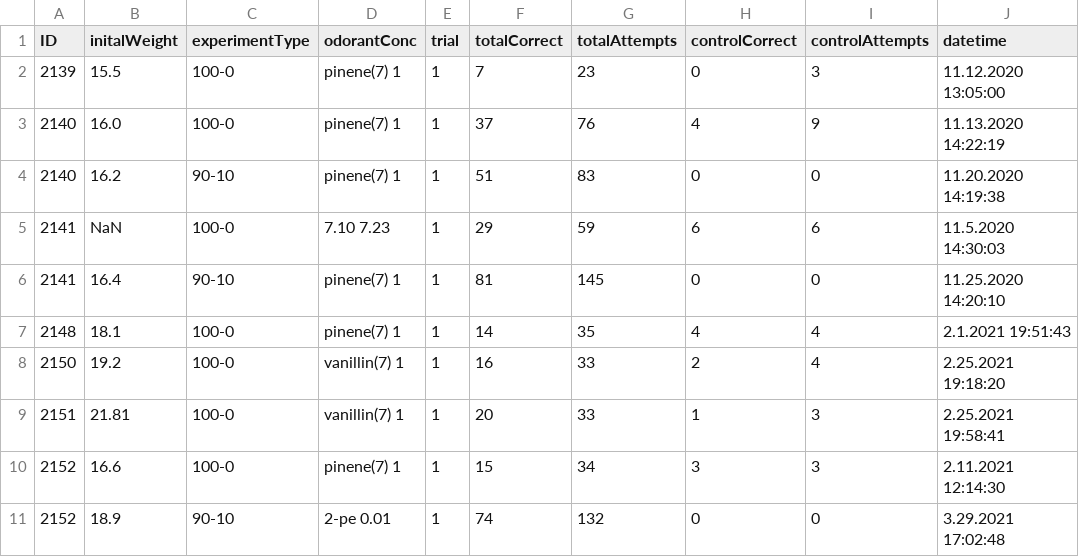
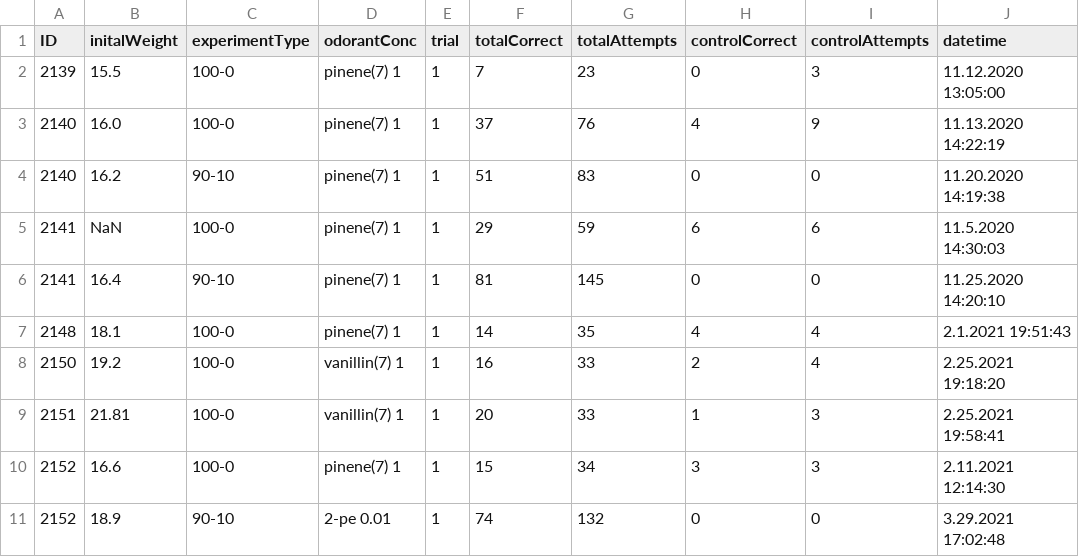
Before and after one commit to civond/FMON_DataManagement, a CSV file: FMON_performanceData.csv, drawn as a sheet; only a part is shown.

Commit message:
Update FMON_performanceData.csv

```diff
--- a/FMON_performanceData.csv
+++ b/FMON_performanceData.csv
@@ -4,3 +4,3 @@ ID,initalWeight,experimentType,odorantConc,trial,totalCorrect,totalAttempts,cont
 2140,16.2,90-10,pinene(7) 1,1,51,83,0,0,11.20.2020 14:19:38
-2141,NaN,100-0,7.10 7.23,1,29,59,6,6,11.5.2020 14:30:03
+2141,NaN,100-0,pinene(7) 1,1,29,59,6,6,11.5.2020 14:30:03
 2141,16.4,90-10,pinene(7) 1,1,81,145,0,0,11.25.2020 14:20:10
```
